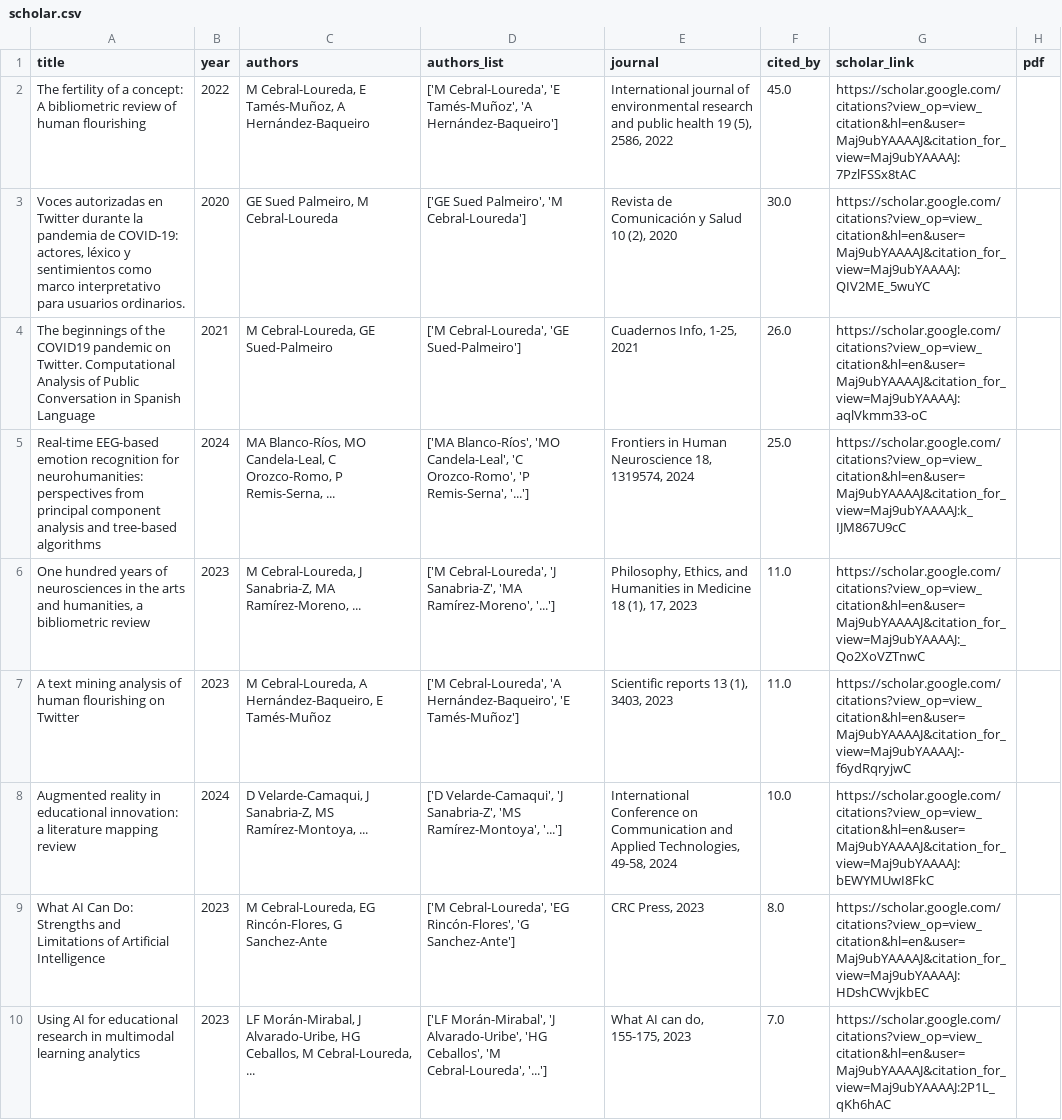
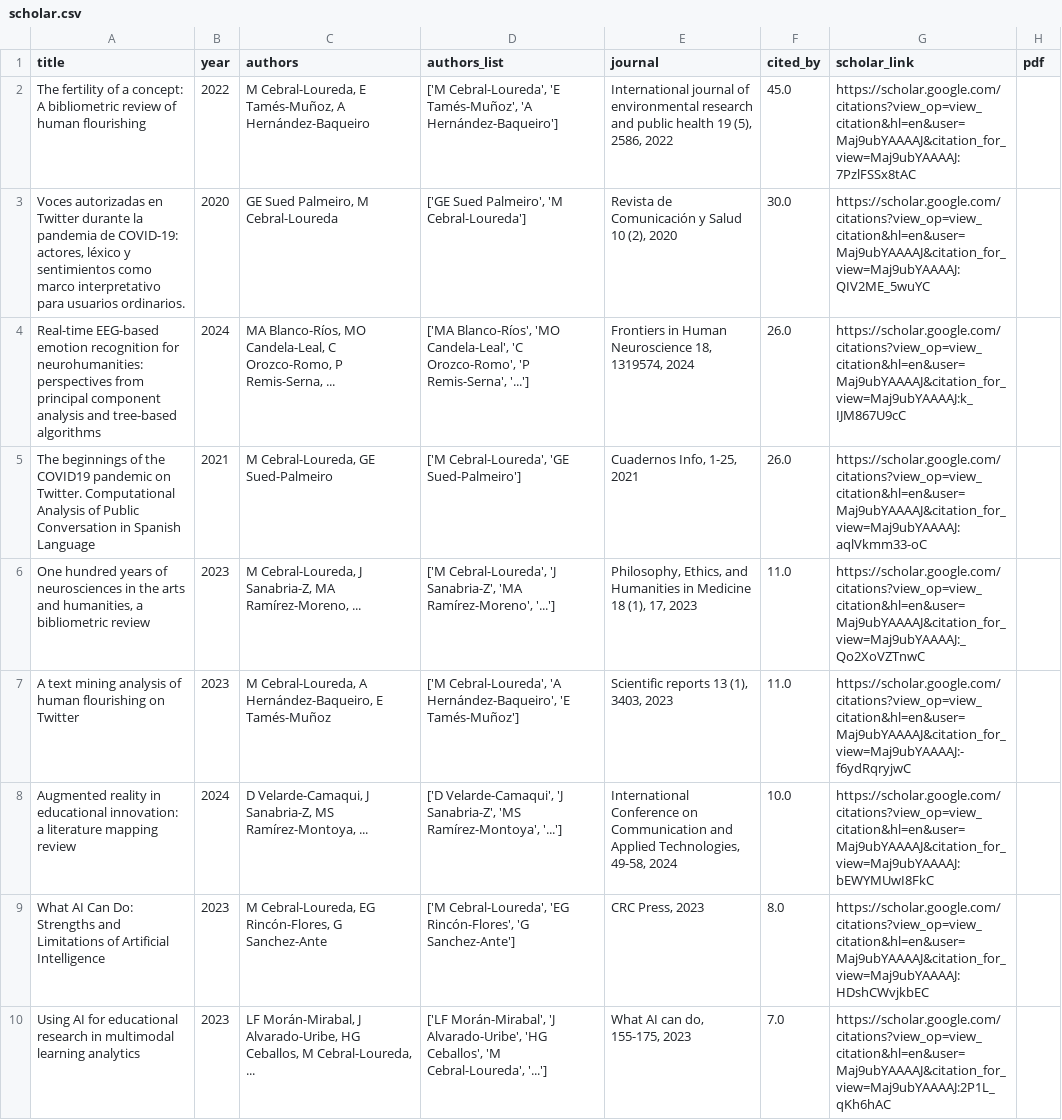
Before and after one commit to mancebral/personalWebsite, a CSV file: scholar.csv, drawn as a sheet; only a part is shown.

```diff
--- a/scholar.csv
+++ b/scholar.csv
@@ -3,4 +3,4 @@ The fertility of a concept: A bibliometric review of human flourishing,2022,"M C
 "Voces autorizadas en Twitter durante la pandemia de COVID-19: actores, léxico y sentimientos como marco interpretativo para usuarios ordinarios.",2020,"GE Sued Palmeiro, M Cebral-Loureda","['GE Sued Palmeiro', 'M Cebral-Loureda']","Revista de Comunicación y Salud 10 (2), 2020",30.0,https://scholar.google.com/citations?view_op=view_citation&hl=en&user=Maj9ubYAAAAJ&citation_for_view=Maj9ubYAAAAJ:QIV2ME_5wuYC,
+Real-time EEG-based emotion recognition for neurohumanities: perspectives from principal component analysis and tree-based algorithms,2024,"MA Blanco-Ríos, MO Candela-Leal, C Orozco-Romo, P Remis-Serna, ...","['MA Blanco-Ríos', 'MO Candela-Leal', 'C Orozco-Romo', 'P Remis-Serna', '...']","Frontiers in Human Neuroscience 18, 1319574, 2024",26.0,https://scholar.google.com/citations?view_op=view_citation&hl=en&user=Maj9ubYAAAAJ&citation_for_view=Maj9ubYAAAAJ:k_IJM867U9cC,
 The beginnings of the COVID19 pandemic on Twitter. Computational Analysis of Public Conversation in Spanish Language,2021,"M Cebral-Loureda, GE Sued-Palmeiro","['M Cebral-Loureda', 'GE Sued-Palmeiro']","Cuadernos Info, 1-25, 2021",26.0,https://scholar.google.com/citations?view_op=view_citation&hl=en&user=Maj9ubYAAAAJ&citation_for_view=Maj9ubYAAAAJ:aqlVkmm33-oC,
-Real-time EEG-based emotion recognition for neurohumanities: perspectives from principal component analysis and tree-based algorithms,2024,"MA Blanco-Ríos, MO Candela-Leal, C Orozco-Romo, P Remis-Serna, ...","['MA Blanco-Ríos', 'MO Candela-Leal', 'C Orozco-Romo', 'P Remis-Serna', '...']","Frontiers in Human Neuroscience 18, 1319574, 2024",25.0,https://scholar.google.com/citations?view_op=view_citation&hl=en&user=Maj9ubYAAAAJ&citation_for_view=Maj9ubYAAAAJ:k_IJM867U9cC,
 "One hundred years of neurosciences in the arts and humanities, a bibliometric review",2023,"M Cebral-Loureda, J Sanabria-Z, MA Ramírez-Moreno, ...","['M Cebral-Loureda', 'J Sanabria-Z', 'MA Ramírez-Moreno', '...']","Philosophy, Ethics, and Humanities in Medicine 18 (1), 17, 2023",11.0,https://scholar.google.com/citations?view_op=view_citation&hl=en&user=Maj9ubYAAAAJ&citation_for_view=Maj9ubYAAAAJ:_Qo2XoVZTnwC,
```
Also changed, not shown: scholar_profile.csv, 2 other files.
